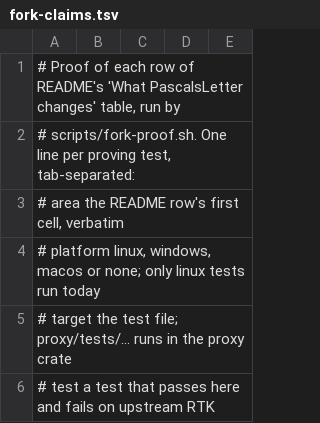
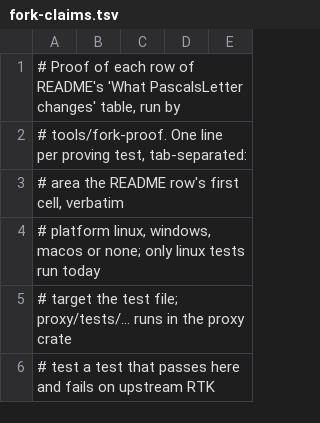
Before and after one commit to yungSNAT/PascalsLetter, a TSV file: .github/fork-claims.tsv, drawn as a sheet; only a part is shown.

Commit message:
ci(fork-proof): port the proof script to a Rust tool (#125)
* ci(fork-proof): port the proof script to a Rust tool

* ci(fork-proof): read an empty UPSTREAM_REF as unset; parse result lines as they come

* ci(fork-proof): echo each cargo stdout line in one write

```diff
--- a/.github/fork-claims.tsv
+++ b/.github/fork-claims.tsv
@@ -1,3 +1,3 @@
 # Proof of each row of README's 'What PascalsLetter changes' table, run by
-# scripts/fork-proof.sh. One line per proving test, tab-separated:
+# tools/fork-proof. One line per proving test, tab-separated:
 #   area      the README row's first cell, verbatim
```
Also changed, not shown: 12 other files.
